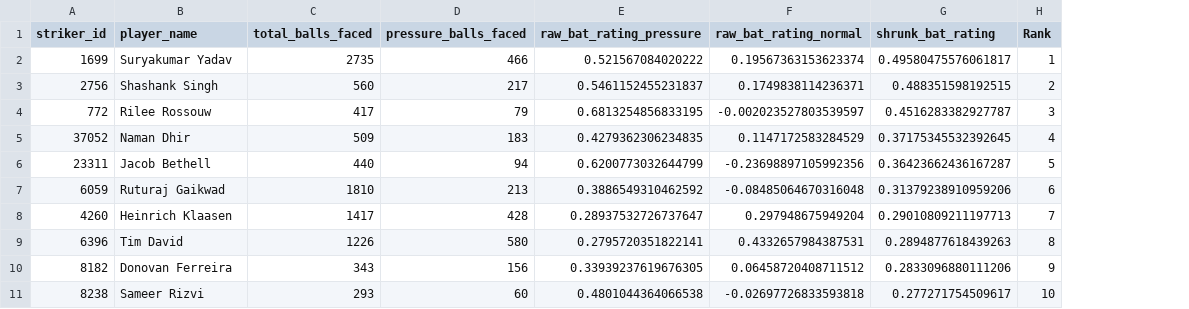
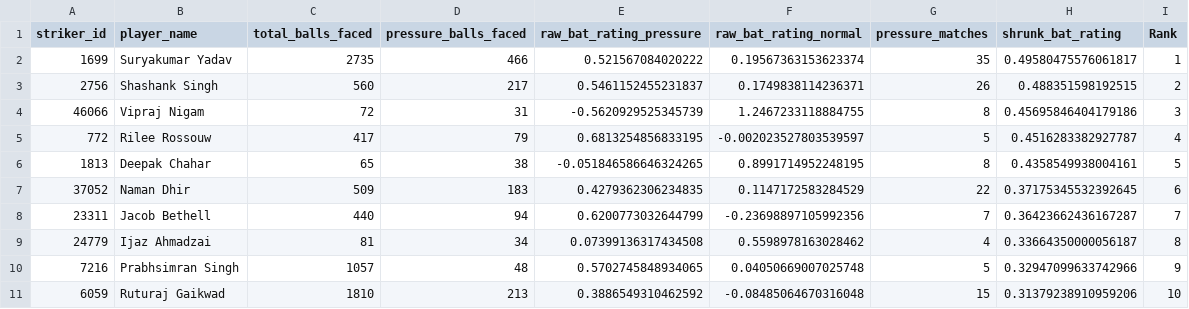
Before and after one commit to arhamkac/pressure-players, a CSV file: top_10_batters.csv, drawn as a sheet; removed rows and columns are numbered as before the commit, all else as after; the diff names each change by its address in the sheet, - before the commit and + after, or states it on an @@ line.

Commit message:
feat(cricket-analytics): Add new player records and pressure distribution analysis
- Added 30+ new player records to all_batters.csv with batting metrics
- Added 20+ new bowler records to all_bowlers.csv with bowling metrics
- Generated pressure_distribution.png visualization showing performance patterns
- Updated top_10_batters.csv with latest ranking data
- Updated top_10_bowlers.csv with latest ranking data
- Enhanced app.py to support expanded dataset and new analysis features
- Extends player coverage across multiple international cricket teams

```diff
--- a/top_10_batters.csv
+++ b/top_10_batters.csv
+column G (pressure_matches), rows 2-3: 35 | 26; row 5: 5; rows 7-8: 22 | 7; row 11: 15
+row 4: 46066 | Vipraj Nigam | 72 | 31 | -0.5620929525345739 | 1.2467233118884755 | 8 | 0.45695846404179186 | 3
-I5 (Rank): 3
+I5 (Rank): 4
+row 6: 1813 | Deepak Chahar | 65 | 38 | -0.051846586646324265 | 0.8991714952248195 | 8 | 0.4358549938004161 | 5
-I7 (Rank): 4
+I7 (Rank): 6
-I8 (Rank): 5
+I8 (Rank): 7
+row 9: 24779 | Ijaz Ahmadzai | 81 | 34 | 0.07399136317434508 | 0.5598978163028462 | 4 | 0.33664350000056187 | 8
+row 10: 7216 | Prabhsimran Singh | 1057 | 48 | 0.5702745848934065 | 0.04050669007025748 | 5 | 0.32947099633742966 | 9
-I11 (Rank): 6
+I11 (Rank): 10
-row 8: 4260 | Heinrich Klaasen | 1417 | 428 | 0.28937532726737647 | 0.297948675949204 | 0.29010809211197713 | 7
-row 9: 6396 | Tim David | 1226 | 580 | 0.2795720351822141 | 0.4332657984387531 | 0.2894877618439263 | 8
-row 10: 8182 | Donovan Ferreira | 343 | 156 | 0.33939237619676305 | 0.06458720408711512 | 0.2833096880111206 | 9
-row 11: 8238 | Sameer Rizvi | 293 | 60 | 0.4801044364066538 | -0.02697726833593818 | 0.277271754509617 | 10
```
Also changed, not shown: all_batters.csv, all_bowlers.csv, 3 other files.
